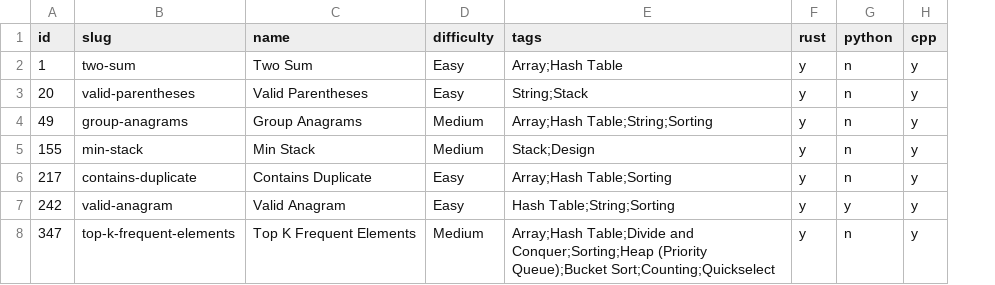
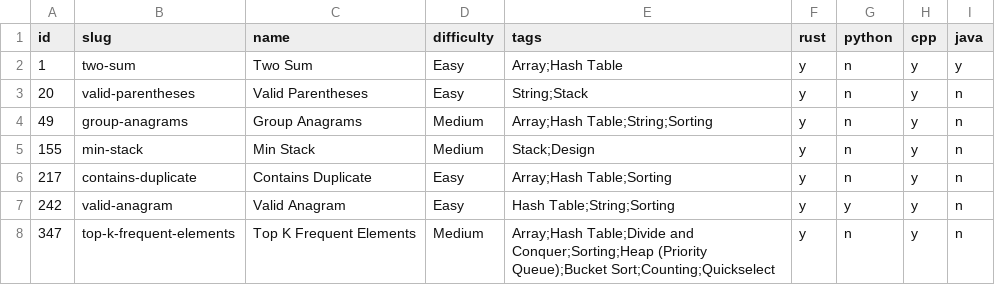
Before and after one commit to bassetmatt/leetcode, a CSV file: data/problems.csv, drawn as a sheet; the diff names each change by its address in the sheet, - before the commit and + after, or states it on an @@ line.

Commit message:
Updating python automation framework & pipeline for java

```diff
--- a/data/problems.csv
+++ b/data/problems.csv
+column I (java), rows 2-8: y | n | n | n | n | n | n
```
Also changed, not shown: 11 other files.
